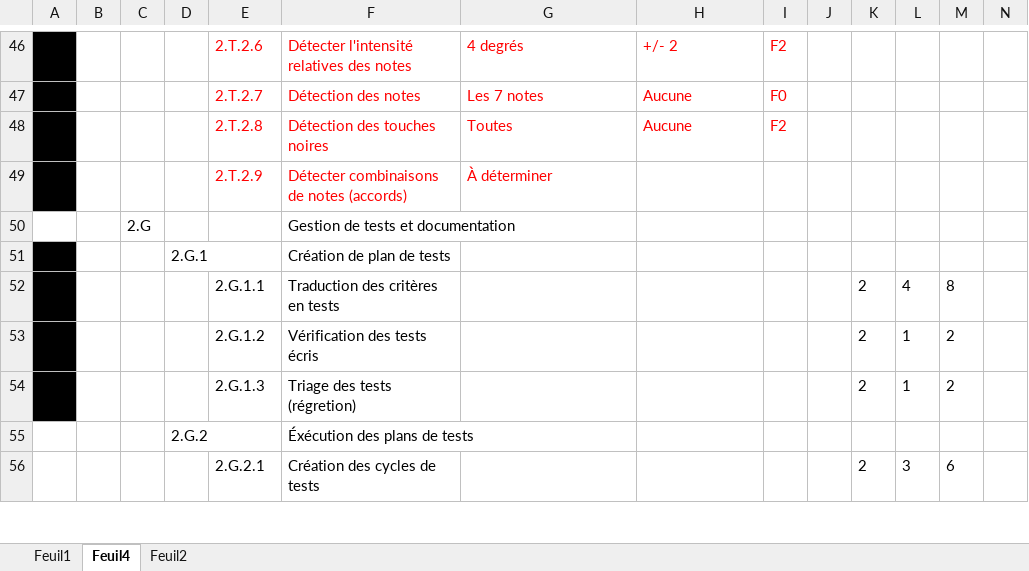
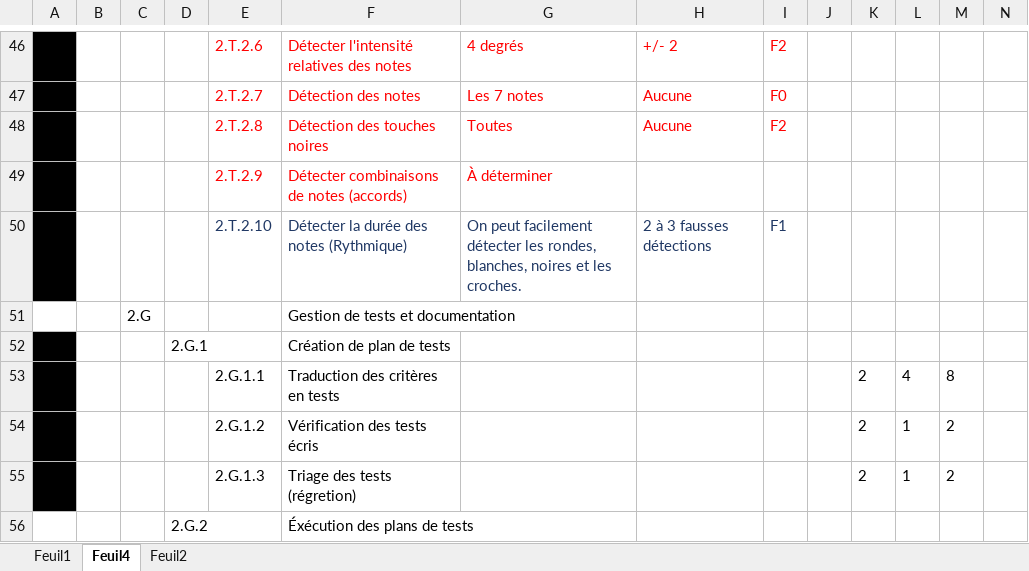
Before and after one commit to gab4321/ProjetS5, an Excel workbook: Gestion/L2 Mega_planif.xlsx, sheet Feuil4, drawn as a sheet; only a part is shown, gaps mark what is left out; the shorter side is filled out with more unchanged rows; values as stored, in another font and other column widths than the file's, no borders; rows hold the shown columns only; the diff names each change by its address in the sheet, - before the commit and + after, or states it on an @@ line.

Commit message:
Update de la planif + QA

```diff
--- a/Gestion/L2 Mega_planif.xlsx (sheet Feuil4)
+++ b/Gestion/L2 Mega_planif.xlsx (sheet Feuil4)
+row 50:  |  |  |  | 2.T.2.10 | Détecter la durée des notes (Rythmique) | On peut facilement détecter les rondes, blanches, noires et les croches. | 2 à 3 fausses détections | F1
```
Also changed, not shown: 1 other file.
